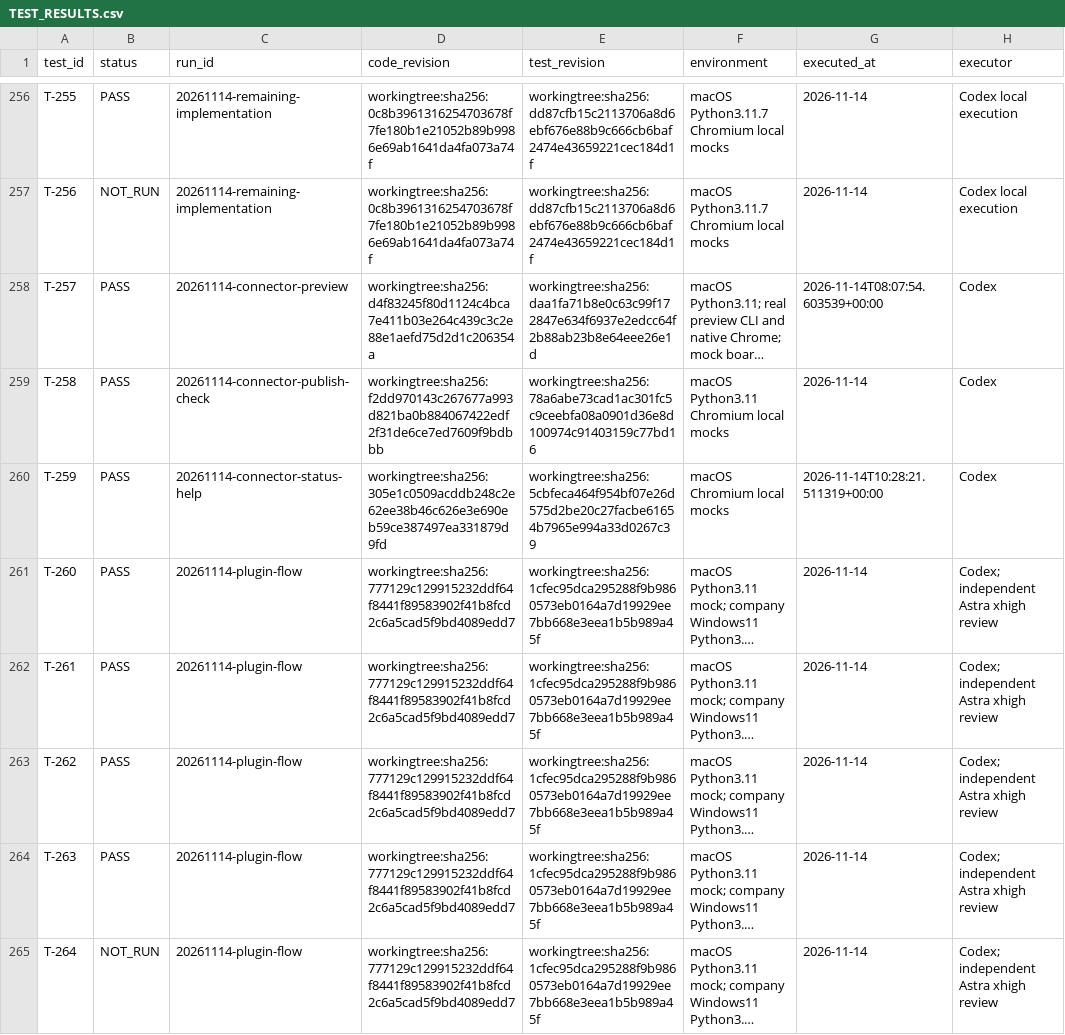
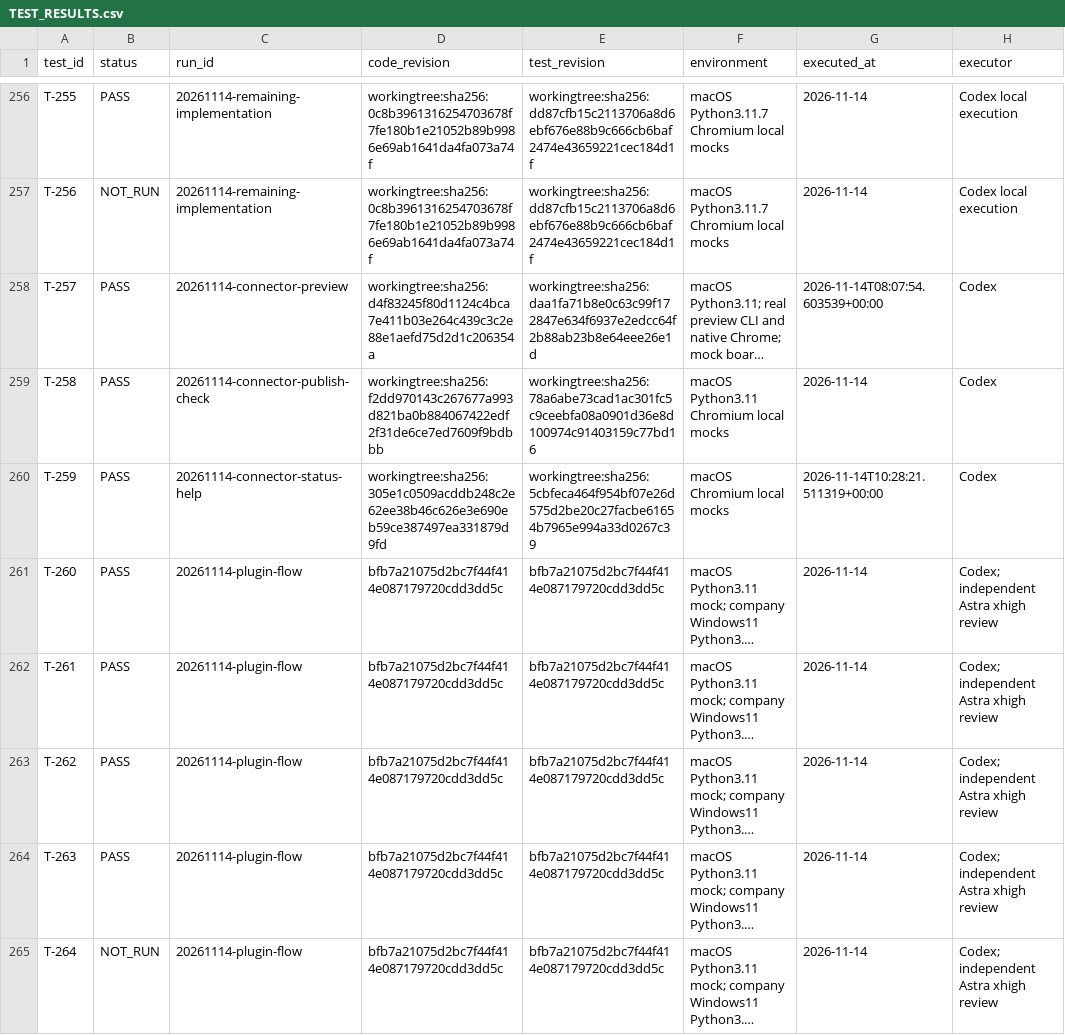
Before and after one commit to graycoral/bsp_os_upgrade_dashboard, a CSV file: docs/testing/TEST_RESULTS.csv, drawn as a sheet; only a part is shown, gaps mark what is left out; long unchanged cells end in …; the diff names each change by its address in the sheet, - before the commit and + after, or states it on an @@ line.

```diff
--- a/docs/testing/TEST_RESULTS.csv
+++ b/docs/testing/TEST_RESULTS.csv
-D261:D265 (code_revision): workingtree:sha256:777129c129915232ddf64f8441f89583902f41b8fcd2c6a5cad5f9bd4089edd7
+D261:D265 (code_revision): bfb7a21075d2bc7f44f414e087179720cdd3dd5c
-E261:E265 (test_revision): workingtree:sha256:1cfec95dca295288f9b9860573eb0164a7d19929ee7bb668e3eea1b5b989a45f
+E261:E265 (test_revision): bfb7a21075d2bc7f44f414e087179720cdd3dd5c
```
Also changed, not shown: 9 other files.
